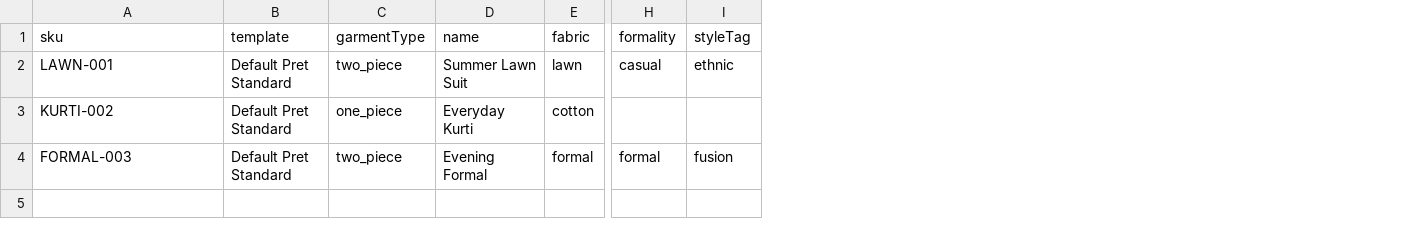
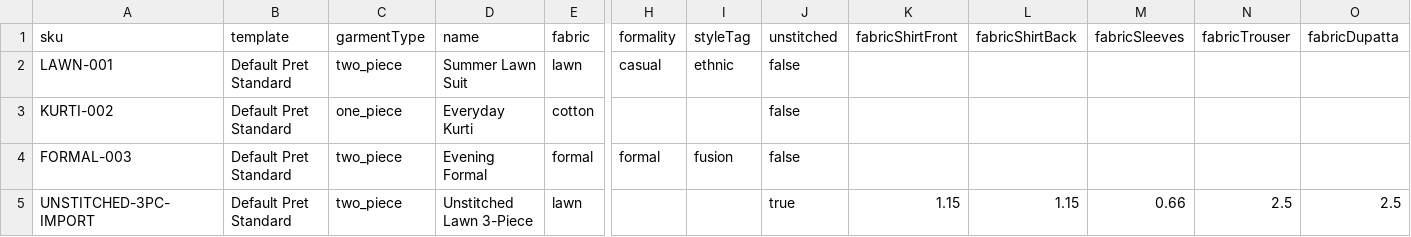
Before and after one commit to Bakar9832/fit-recommender, a CSV file: docs/product-import-sample.csv, drawn as a sheet; only a part is shown, gaps mark what is left out; rows hold the shown columns only; the diff names each change by its address in the sheet, - before the commit and + after, or states it on an @@ line.

Commit message:
admin + read paths for unstitched products, seed 3-piece, 82 tests

```diff
--- a/docs/product-import-sample.csv
+++ b/docs/product-import-sample.csv
+column J (unstitched), rows 2-4: all false
+column K (fabricShirtFront), empty
+column L (fabricShirtBack), empty
+column M (fabricSleeves), empty
+column N (fabricTrouser), empty
+column O (fabricDupatta), empty
+row 5: UNSTITCHED-3PC-IMPORT | Default Pret Standard | two_piece | Unstitched Lawn 3-Piece | lawn |  |  | true | 1.15 | 1.15 | 0.66 | 2.5 | 2.5
```
Also changed, not shown: 9 other files.
